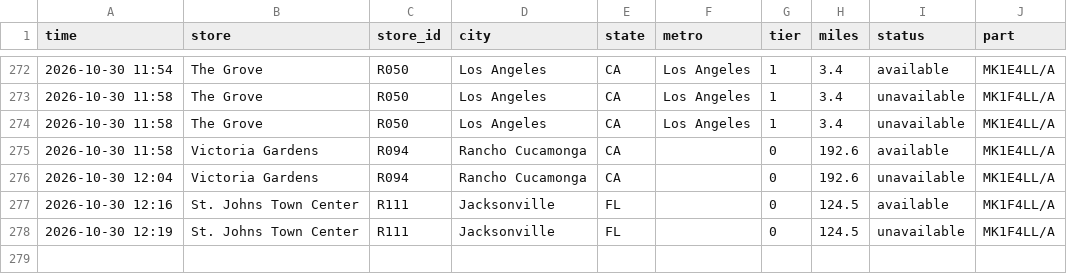
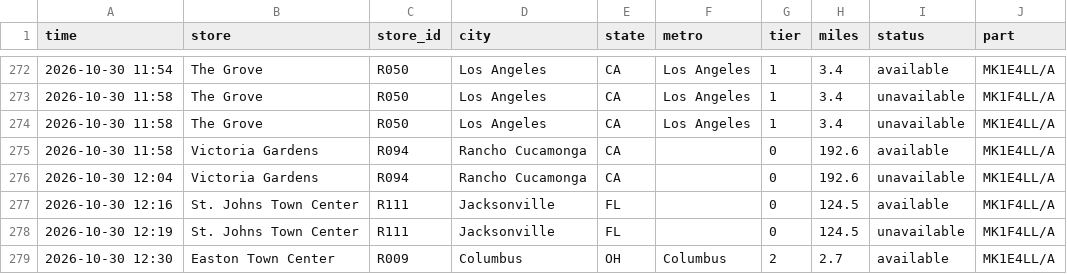
Before and after one commit to aryakvsathye/duo-tracker, a CSV file: national/events.csv, drawn as a sheet; only a part is shown, gaps mark what is left out; the diff names each change by its address in the sheet, - before the commit and + after, or states it on an @@ line.

Commit message:
Update national data

```diff
--- a/national/events.csv
+++ b/national/events.csv
+row 279: 2026-10-30 12:30 | Easton Town Center | R009 | Columbus | OH | Columbus | 2 | 2.7 | available | MK1E4LL/A
```
Also changed, not shown: 1 other file.
